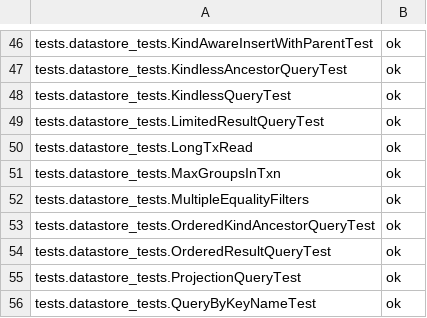
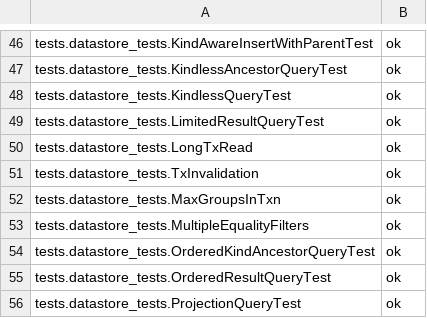
Before and after one commit to AppScale/hawkeye, a CSV file: test-suite/hawkeye_baseline_python.csv, drawn as a sheet; only a part is shown, gaps mark what is left out; the shorter side is filled out with more unchanged rows.

```diff
--- a/test-suite/hawkeye_baseline_python.csv
+++ b/test-suite/hawkeye_baseline_python.csv
@@ -50,2 +50,3 @@ tests.datastore_tests.LimitedResultQueryTest, ok
 tests.datastore_tests.LongTxRead, ok
+tests.datastore_tests.TxInvalidation, ok
 tests.datastore_tests.MaxGroupsInTxn, ok
```
Also changed, not shown: 2 other files.
